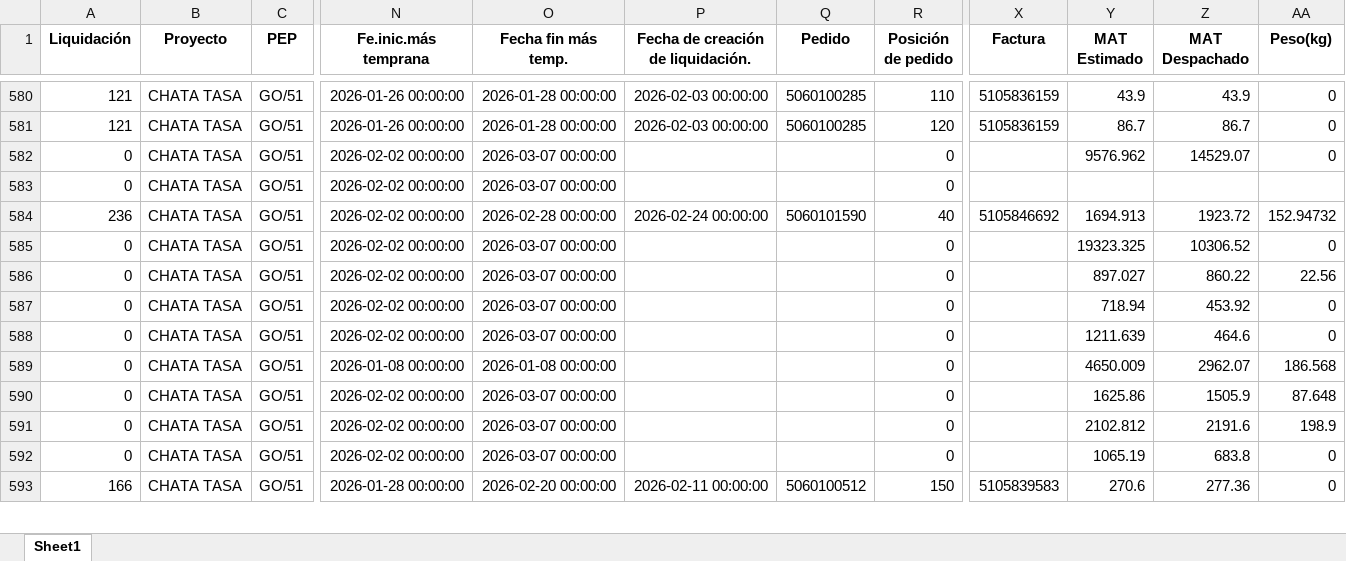
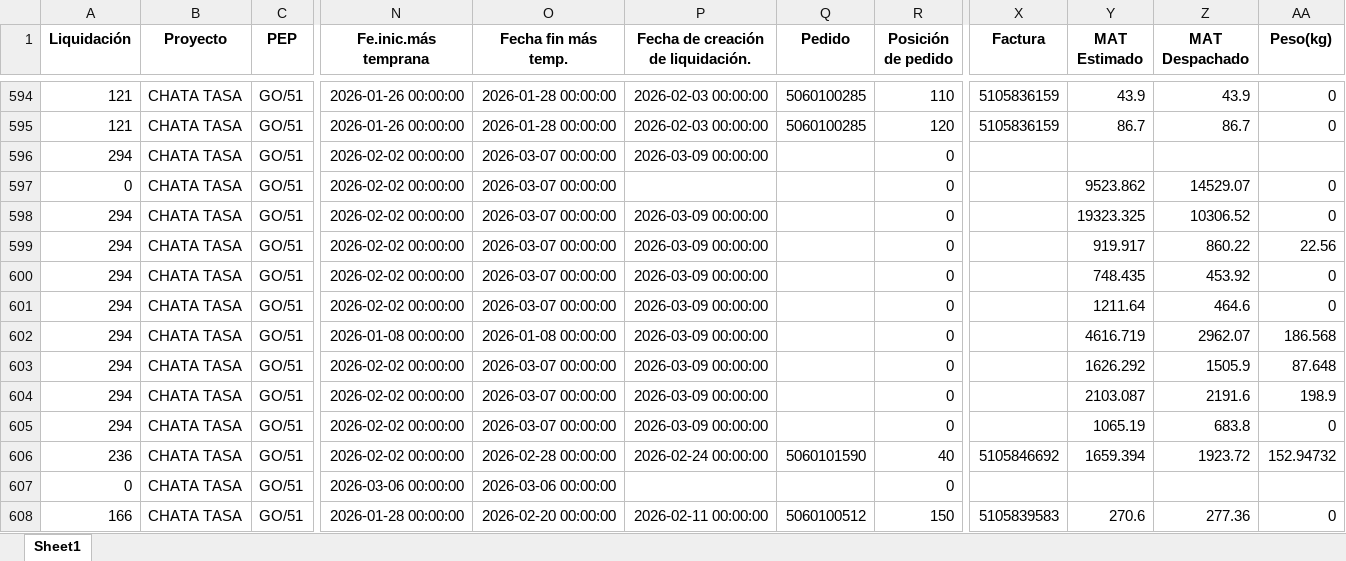
Before and after one commit to ProyectosAstillero/Astillero, an Excel workbook: 2026-1/UTI.xlsx, sheet Sheet1, drawn as a sheet; only a part is shown, gaps mark what is left out; values as stored, in another font and other column widths than the file's, no borders; removed rows and columns are numbered as before the commit, all else as after; rows hold the shown columns only; the diff covers the shown part only; the diff names each change by its address in the sheet, - before the commit and + after, or states it on an @@ line.

```diff
--- a/2026-1/UTI.xlsx (sheet Sheet1)
+++ b/2026-1/UTI.xlsx (sheet Sheet1)
+row 596: 294 | CHATA TASA | GO/51 | 2026-02-02 00:00:00 | 2026-03-07 00:00:00 | 2026-03-09 00:00:00 |  | 0
-Y597 (MAT Estimado): 9576.962
+Y597 (MAT Estimado): 9523.862
-row 583: 0 | CHATA TASA | GO/51 | 2026-02-02 00:00:00 | 2026-03-07 00:00:00 |  |  | 0
-row 584: 236 | CHATA TASA | GO/51 | 2026-02-02 00:00:00 | 2026-02-28 00:00:00 | 2026-02-24 00:00:00 | 5060101590 | 40 | 5105846692 | 1694.913 | 1923.72 | 152.94732
-A598:A605 (Liquidación): 0
+A598:A605 (Liquidación): 294
-P598:P605: (empty)
+P598:P605: 2026-03-09 00:00:00
-Y599 (MAT Estimado): 897.027
+Y599 (MAT Estimado): 919.917
-Y600 (MAT Estimado): 718.94
+Y600 (MAT Estimado): 748.435
-Y601 (MAT Estimado): 1211.639
+Y601 (MAT Estimado): 1211.64
-Y602 (MAT Estimado): 4650.009
+Y602 (MAT Estimado): 4616.719
-Y603 (MAT Estimado): 1625.86
+Y603 (MAT Estimado): 1626.292
-Y604 (MAT Estimado): 2102.812
+Y604 (MAT Estimado): 2103.087
+row 606: 236 | CHATA TASA | GO/51 | 2026-02-02 00:00:00 | 2026-02-28 00:00:00 | 2026-02-24 00:00:00 | 5060101590 | 40 | 5105846692 | 1659.394 | 1923.72 | 152.94732
+row 607: 0 | CHATA TASA | GO/51 | 2026-03-06 00:00:00 | 2026-03-06 00:00:00 |  |  | 0
```
Also changed, not shown: 31 added rows, 10 removed rows and 655 edited cells elsewhere in this sheet, 2026-1/REDI.xlsx.
